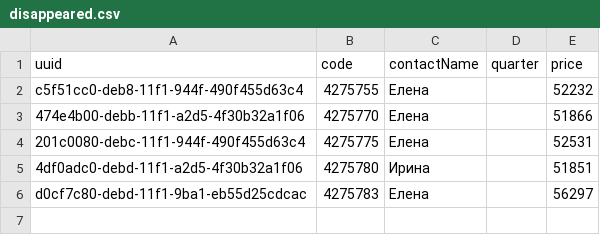
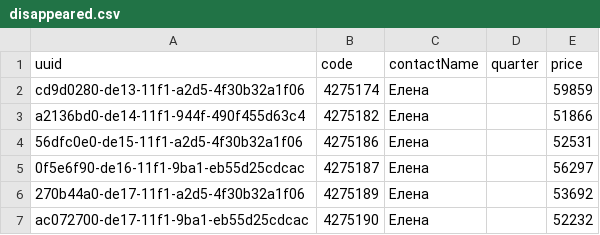
Before and after one commit to antonina-katlinskaya/realt-collector, a CSV file: data/analytics/disappeared.csv, drawn as a sheet.

```diff
--- a/data/analytics/disappeared.csv
+++ b/data/analytics/disappeared.csv
@@ -1,6 +1,7 @@
 uuid,code,contactName,quarter,price
-c5f51cc0-deb8-11f1-944f-490f455d63c4,4275755,Елена,,52232
-474e4b00-debb-11f1-a2d5-4f30b32a1f06,4275770,Елена,,51866
-201c0080-debc-11f1-944f-490f455d63c4,4275775,Елена,,52531
-4df0adc0-debd-11f1-a2d5-4f30b32a1f06,4275780,Ирина,,51851
-d0cf7c80-debd-11f1-9ba1-eb55d25cdcac,4275783,Елена,,56297
+cd9d0280-de13-11f1-a2d5-4f30b32a1f06,4275174,Елена,,59859
+a2136bd0-de14-11f1-944f-490f455d63c4,4275182,Елена,,51866
+56dfc0e0-de15-11f1-a2d5-4f30b32a1f06,4275186,Елена,,52531
+0f5e6f90-de16-11f1-9ba1-eb55d25cdcac,4275187,Елена,,56297
+270b44a0-de17-11f1-a2d5-4f30b32a1f06,4275189,Елена,,53692
+ac072700-de17-11f1-9ba1-eb55d25cdcac,4275190,Елена,,52232
```
Also changed, not shown: data/analytics/agents_summary.csv, data/analytics/appeared.csv, 16 other files.
